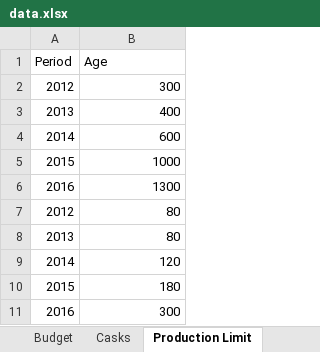
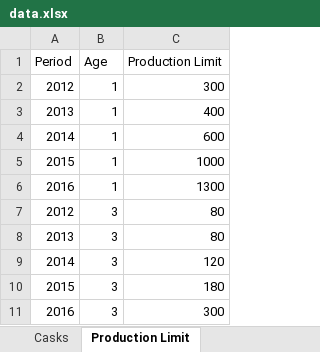
Before and after one commit to jsroa15/optimization, an Excel workbook: wine_planning/data.xlsx, sheet Production Limit, drawn as a sheet; values as stored, in another font and other column widths than the file's, no borders; addresses are those after the commit; the diff names each change by its address in the sheet, - before the commit and + after, or states it on an @@ line.

```diff
--- a/wine_planning/data.xlsx (sheet Production Limit)
+++ b/wine_planning/data.xlsx (sheet Production Limit)
+column B (Age), rows 2-11: 1 | 1 | 1 | 1 | 1 | 3 | 3 | 3 | 3 | 3
-C1: Age
+C1: Production Limit
```
Also changed, not shown: sheet General Parameters, other sheet tabs, 2 other files.
